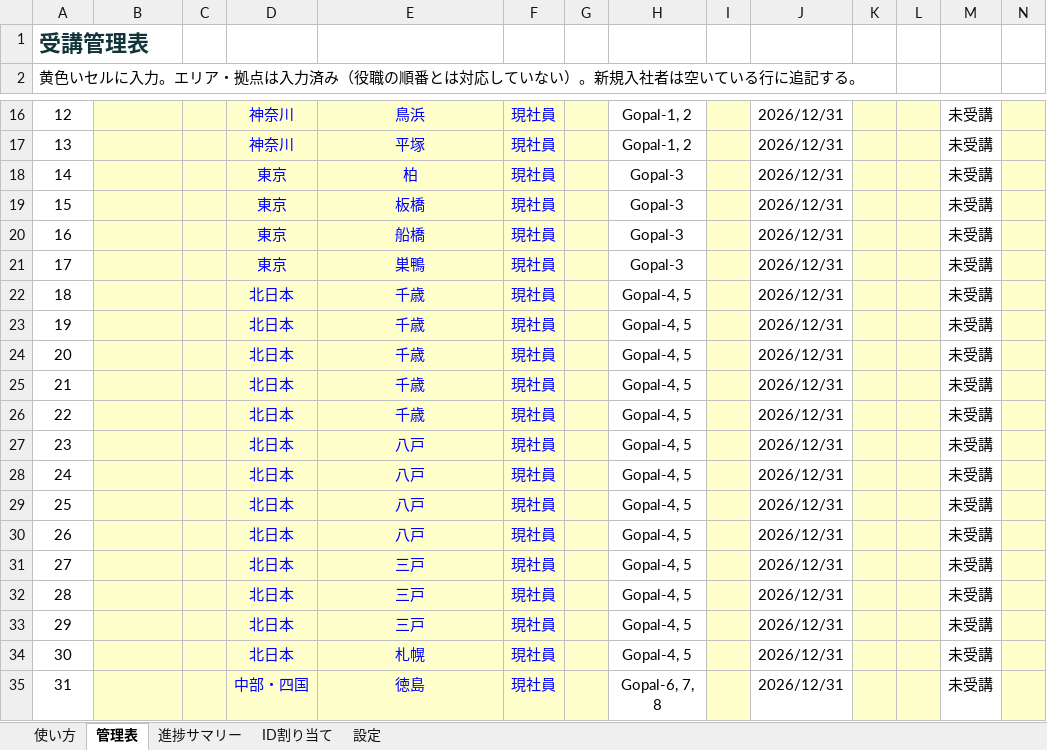
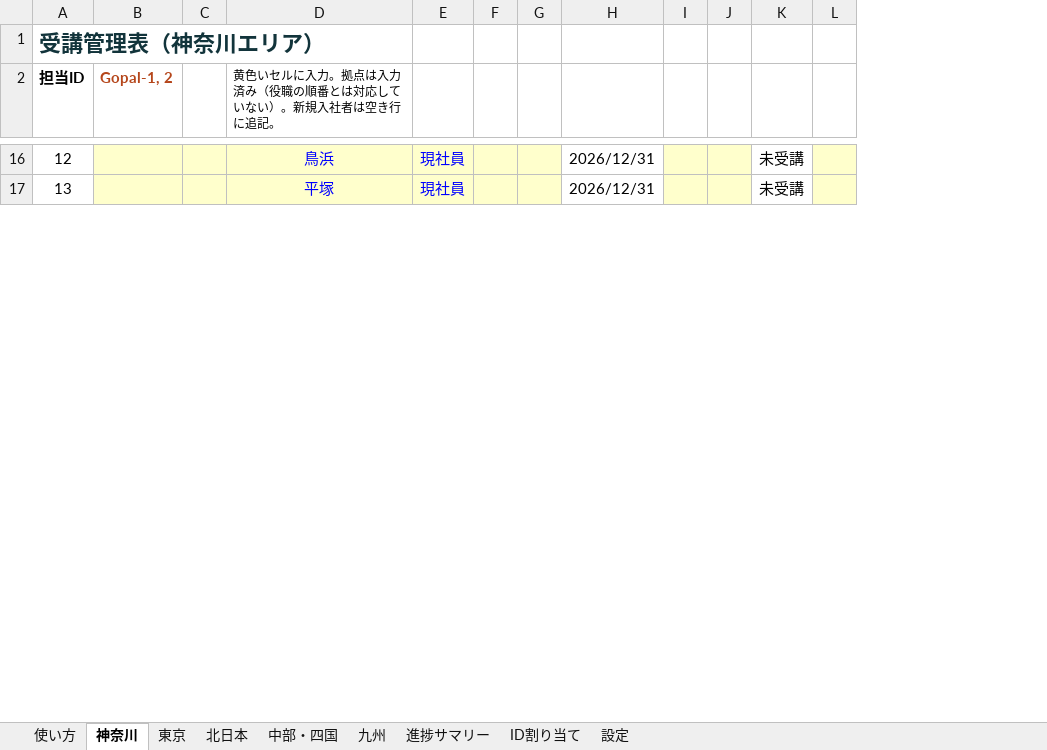
Before and after one commit to kagayugopal-eng/tamu, an Excel workbook: サプライチェーン基準_受講管理表.xlsx, sheet 神奈川, drawn as a sheet; only a part is shown, gaps mark what is left out; values as stored, in another font and other column widths than the file's, no borders; conditional formats not drawn; removed rows and columns are numbered as before the commit, all else as after; the diff covers the shown part only; the diff names each change by its address in the sheet, - before the commit and + after, or states it on an @@ line.

```diff
--- a/サプライチェーン基準_受講管理表.xlsx (sheet 神奈川)
+++ b/サプライチェーン基準_受講管理表.xlsx (sheet 神奈川)
-sheet tab: 管理表
+sheet tab: 神奈川
+sheet tab: 東京
+sheet tab: 北日本
+sheet tab: 中部・四国
+sheet tab: 九州
-column D, rows 16-17: 神奈川 | 神奈川
-column H, rows 16-17: Gopal-1, 2 | Gopal-1, 2
@@ column A (担当ID) renumbered between rows 1 and 42 @@
-A2 bold: off
+A2 bold: on
-B2: (empty)
+B2: Gopal-1, 2
-D2: (empty)
+D2: 黄色いセルに入力。拠点は入力済み（役職の順番とは対応していない）。新規入社者は空き行に追記。
-row 18: 14 |  |  | 東京 | 柏 | 現社員 |  | Gopal-3 |  | 2026/12/31 |  |  | 未受講
-row 19: 15 |  |  | 東京 | 板橋 | 現社員 |  | Gopal-3 |  | 2026/12/31 |  |  | 未受講
-row 20: 16 |  |  | 東京 | 船橋 | 現社員 |  | Gopal-3 |  | 2026/12/31 |  |  | 未受講
-row 21: 17 |  |  | 東京 | 巣鴨 | 現社員 |  | Gopal-3 |  | 2026/12/31 |  |  | 未受講
-row 22: 18 |  |  | 北日本 | 千歳 | 現社員 |  | Gopal-4, 5 |  | 2026/12/31 |  |  | 未受講
-row 23: 19 |  |  | 北日本 | 千歳 | 現社員 |  | Gopal-4, 5 |  | 2026/12/31 |  |  | 未受講
-row 24: 20 |  |  | 北日本 | 千歳 | 現社員 |  | Gopal-4, 5 |  | 2026/12/31 |  |  | 未受講
-row 25: 21 |  |  | 北日本 | 千歳 | 現社員 |  | Gopal-4, 5 |  | 2026/12/31 |  |  | 未受講
-row 26: 22 |  |  | 北日本 | 千歳 | 現社員 |  | Gopal-4, 5 |  | 2026/12/31 |  |  | 未受講
-row 27: 23 |  |  | 北日本 | 八戸 | 現社員 |  | Gopal-4, 5 |  | 2026/12/31 |  |  | 未受講
-row 28: 24 |  |  | 北日本 | 八戸 | 現社員 |  | Gopal-4, 5 |  | 2026/12/31 |  |  | 未受講
-row 29: 25 |  |  | 北日本 | 八戸 | 現社員 |  | Gopal-4, 5 |  | 2026/12/31 |  |  | 未受講
-row 30: 26 |  |  | 北日本 | 八戸 | 現社員 |  | Gopal-4, 5 |  | 2026/12/31 |  |  | 未受講
-row 31: 27 |  |  | 北日本 | 三戸 | 現社員 |  | Gopal-4, 5 |  | 2026/12/31 |  |  | 未受講
-row 32: 28 |  |  | 北日本 | 三戸 | 現社員 |  | Gopal-4, 5 |  | 2026/12/31 |  |  | 未受講
-row 33: 29 |  |  | 北日本 | 三戸 | 現社員 |  | Gopal-4, 5 |  | 2026/12/31 |  |  | 未受講
-row 34: 30 |  |  | 北日本 | 札幌 | 現社員 |  | Gopal-4, 5 |  | 2026/12/31 |  |  | 未受講
-row 35: 31 |  |  | 中部・四国 | 徳島 | 現社員 |  | Gopal-6, 7, 8 |  | 2026/12/31 |  |  | 未受講
```
Also changed, not shown: 94 removed rows elsewhere in this sheet, sheet 使い方, sheet 進捗サマリー, formulas that keep their value.
